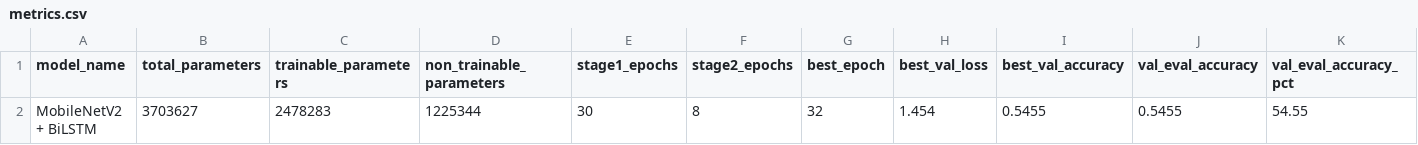
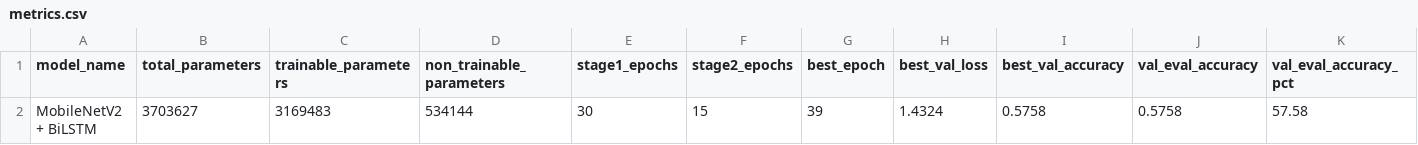
Before and after one commit to LegioN2004/tai-phake-lip-reading, a CSV file: results/pretrained_phase1/mobilenetv2_bilstm/metrics.csv, drawn as a sheet; only a part is shown; removed rows and columns are numbered as before the commit, all else as after; rows hold the shown columns only; the diff names each change by its address in the sheet, - before the commit and + after, or states it on an @@ line.

```diff
--- a/results/pretrained_phase1/mobilenetv2_bilstm/metrics.csv
+++ b/results/pretrained_phase1/mobilenetv2_bilstm/metrics.csv
-row 2: MobileNetV2 + BiLSTM | 3703627 | 2478283 | 1225344 | 30 | 8 | 32 | 1.454 | 0.5455 | 0.5455 | 54.55
+row 2: MobileNetV2 + BiLSTM | 3703627 | 3169483 | 534144 | 30 | 15 | 39 | 1.4324 | 0.5758 | 0.5758 | 57.58
```
Also changed, not shown: results/pretrained_phase1/mobilenetv2_bilstm/per_class_metrics.csv, results/pretrained_phase1/mobilenetv2_bilstm/per_class_metrics_val.csv, 12 other files.
